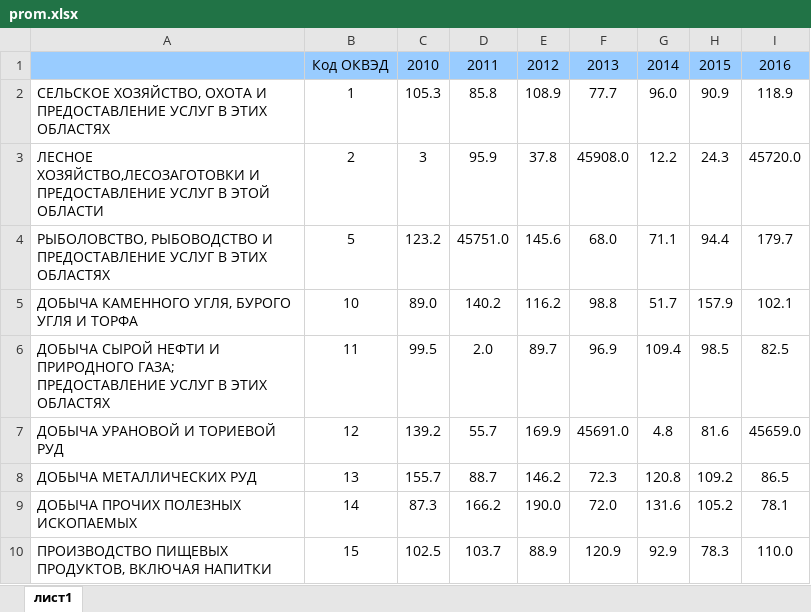
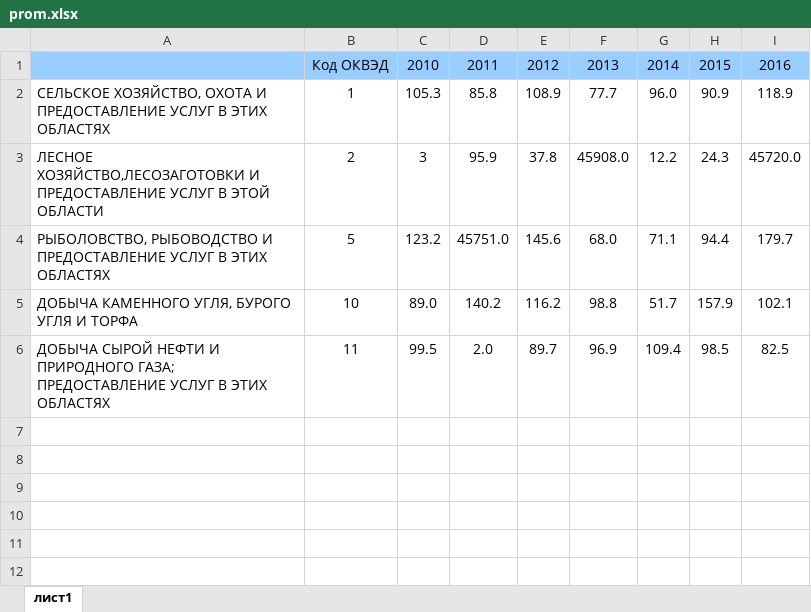
Before and after one commit to MaximusMoscow/test, an Excel workbook: prom.xlsx, sheet лист1, drawn as a sheet; values as stored, in another font and other column widths than the file's, no borders; the diff names each change by its address in the sheet, - before the commit and + after, or states it on an @@ line.

Commit message:
Add files via upload

```diff
--- a/prom.xlsx (sheet лист1)
+++ b/prom.xlsx (sheet лист1)
-row 7: ДОБЫЧА УРАНОВОЙ И ТОРИЕВОЙ РУД | 12 | 139.2 | 55.7 | 169.9 | 45691.0 | 4.8 | 81.6 | 45659.0
-row 8: ДОБЫЧА МЕТАЛЛИЧЕСКИХ РУД | 13 | 155.7 | 88.7 | 146.2 | 72.3 | 120.8 | 109.2 | 86.5
-row 9: ДОБЫЧА ПРОЧИХ ПОЛЕЗНЫХ ИСКОПАЕМЫХ | 14 | 87.3 | 166.2 | 190.0 | 72.0 | 131.6 | 105.2 | 78.1
-row 10: ПРОИЗВОДСТВО ПИЩЕВЫХ ПРОДУКТОВ, ВКЛЮЧАЯ НАПИТКИ | 15 | 102.5 | 103.7 | 88.9 | 120.9 | 92.9 | 78.3 | 110.0
```
